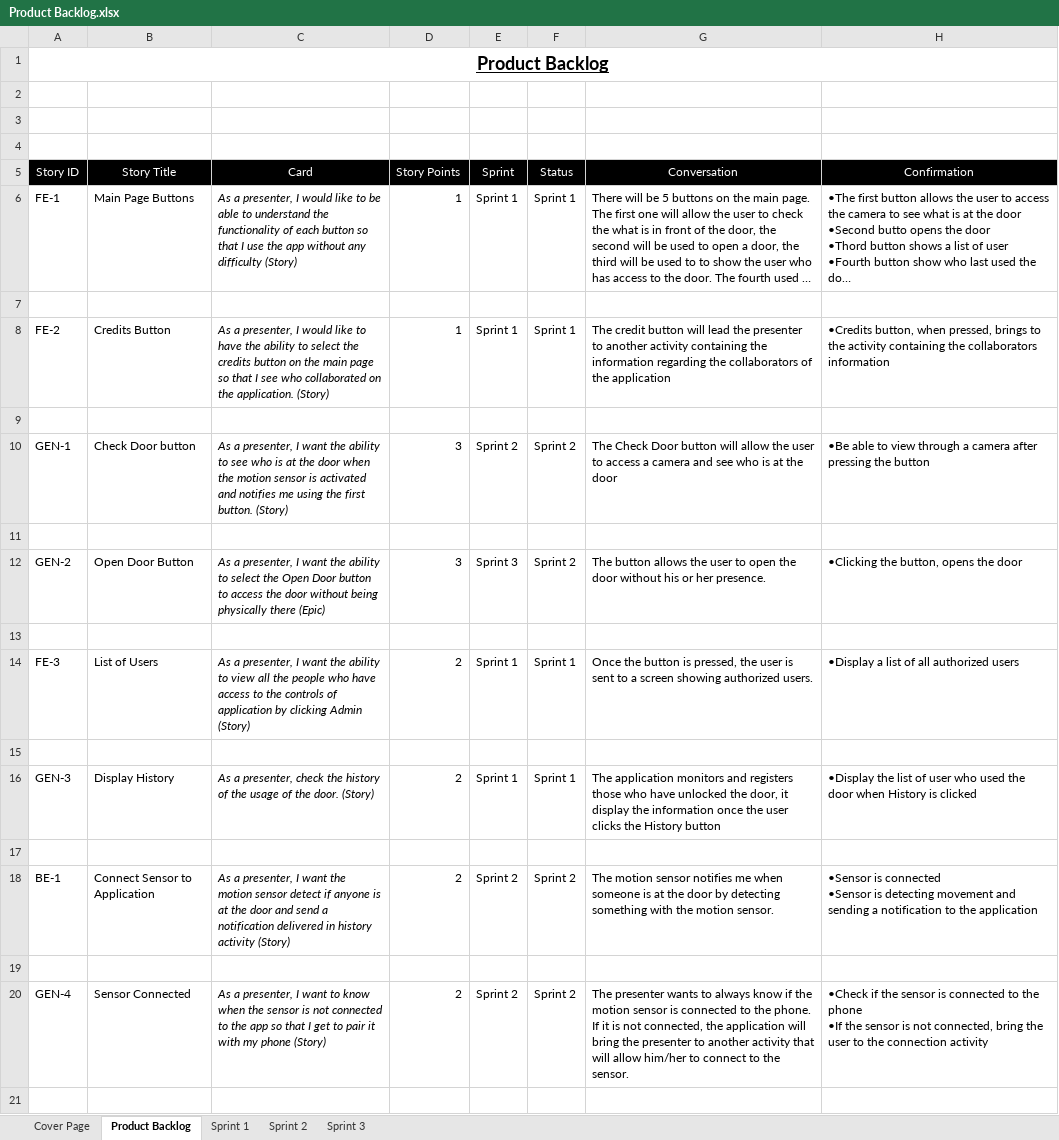
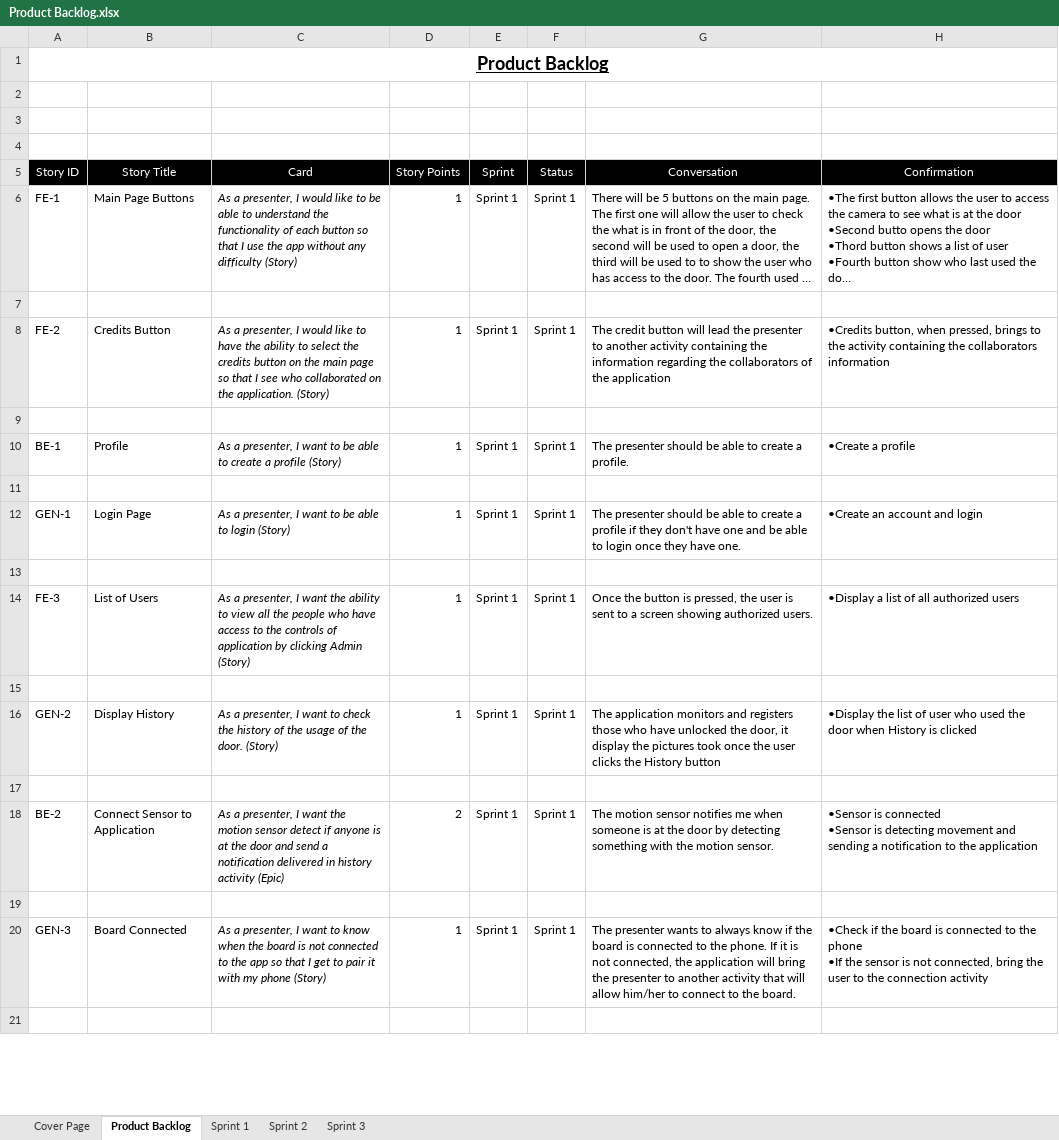
Before and after one commit to tomilashy/Open-sesame, an Excel workbook: Documentation/Product Backlog.xlsx, sheet Product Backlog, drawn as a sheet; only a part is shown; long unchanged cells end in …; values as stored, in another font and other column widths than the file's, no borders; removed rows and columns are numbered as before the commit, all else as after; ↵ is a line break in a cell; the diff covers the shown part only; the diff names each change by its address in the sheet, - before the commit and + after, or states it on an @@ line.

Commit message:
Backlog and Sprint 1 Updated

```diff
--- a/Documentation/Product Backlog.xlsx (sheet Product Backlog)
+++ b/Documentation/Product Backlog.xlsx (sheet Product Backlog)
-row 10: GEN-1 | Check Door button | As a presenter, I want the ability to see who is at the door when the motion sensor is activated and notifies me using the first button. (Story) | 3 | Sprint 2 | Sprint 2 | The Check Door button will allow the user to access a camera and see who is at the door | •Be able to view through a camera after pressing the button
+row 10: BE-1 | Profile | As a presenter, I want to be able to create a profile (Story) | 1 | Sprint 1 | Sprint 1 | The presenter should be able to create a profile. | •Create a profile
-row 12: GEN-2 | Open Door Button | As a presenter, I want the ability to select the Open Door button to access the door without being physically there (Epic) | 3 | Sprint 3 | Sprint 2 | The button allows the user to open the door without his or her presence. | •Clicking the button, opens the door
+row 12: GEN-1 | Login Page | As a presenter, I want to be able to login (Story) | 1 | Sprint 1 | Sprint 1 | The presenter should be able to create a profile if they don't have one and be able to login once they have one. | •Create an account and login
-D14 (Story Points): 2
+D14 (Story Points): 1
-A16 (Story ID): GEN-3
+A16 (Story ID): GEN-2
-C16 (Card): …a presenter, check the…
+C16 (Card): …a presenter, I want to check the…
-D16 (Story Points): 2
+D16 (Story Points): 1
-G16 (Conversation): …display the information once the…
+G16 (Conversation): …display the pictures took once the…
-A18 (Story ID): BE-1
+A18 (Story ID): BE-2
-C18 (Card): …history activity (Story)
+C18 (Card): …history activity (Epic)
-E18 (Sprint): Sprint 2
+E18 (Sprint): Sprint 1
-F18 (Status): Sprint 2
+F18 (Status): Sprint 1
-row 20: GEN-4 | Sensor Connected | As a presenter, I want to know when the sensor is not connected to the app so that I get to pair it with my phone (Story) | 2 | Sprint 2 | Sprint 2 | The presenter wants to always know if the motion sensor is connected to the phone. If it is not connected, the application will bring the presenter to another activity that will allow him/her to connect to the sensor. | •Check if the sensor is connected to the phone ↵ •If the sensor is not connected, bring the user to the connection activity
+row 20: GEN-3 | Board Connected | As a presenter, I want to know when the board is not connected to the app so that I get to pair it with my phone (Story) | 1 | Sprint 1 | Sprint 1 | The presenter wants to always know if the board is connected to the phone. If it is not connected, the application will bring the presenter to another activity that will allow him/her to connect to the board. | •Check if the board is connected to the phone ↵ •If the sensor is not connected, bring the user to the connection activity
```
Also changed, not shown: 7 added rows, 2 removed rows and 11 edited cells elsewhere in this sheet, sheet Sprint 1.
